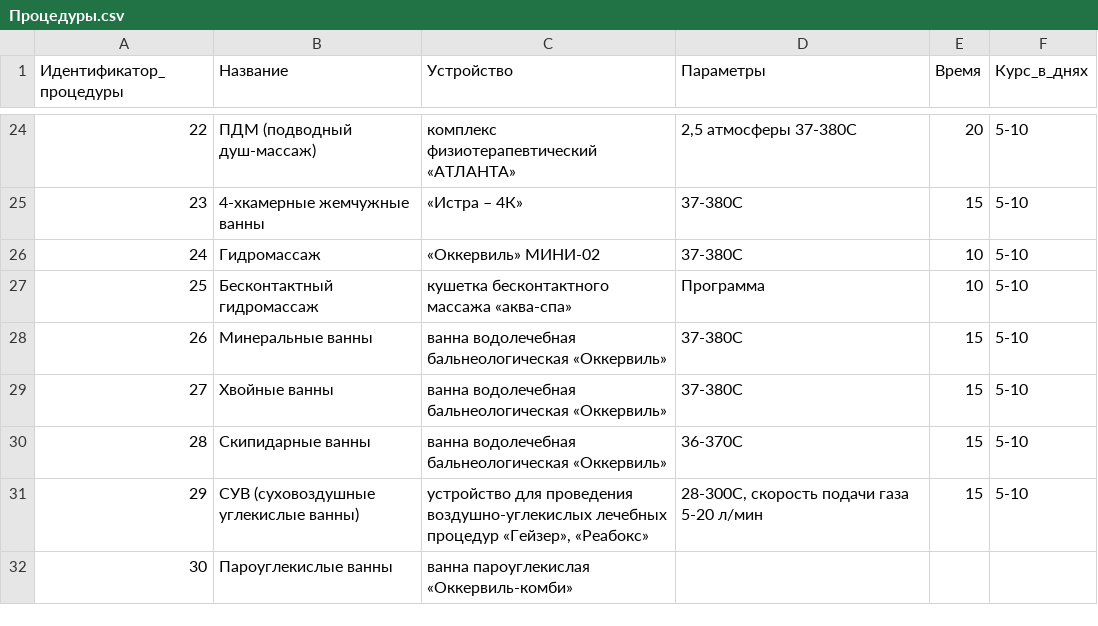
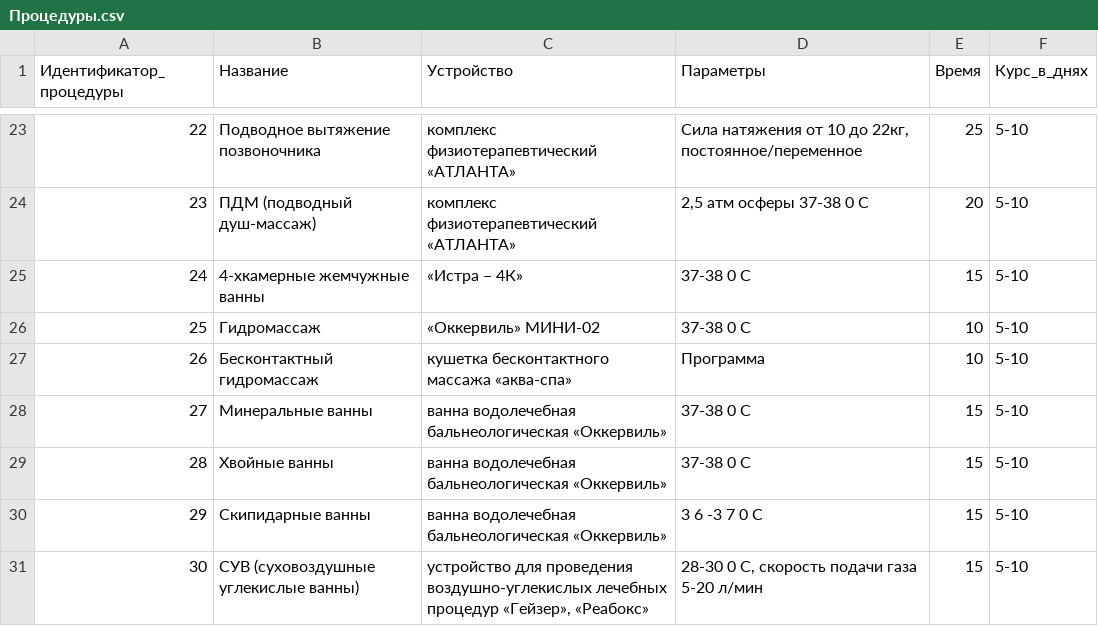
Before and after one commit to FQingLars/MedGrapher, a CSV file: src-tauri/tables/Процедуры.csv, drawn as a sheet; only a part is shown, gaps mark what is left out; the diff covers the shown part only.

```diff
--- a/src-tauri/tables/Процедуры.csv
+++ b/src-tauri/tables/Процедуры.csv
@@ -25,9 +23,9 @@
-22;ПДМ (подводный душ-массаж);комплекс физиотерапевтический «АТЛАНТА»;2,5 атмосферы 37-380С;20;5-10
-23;4-хкамерные жемчужные ванны;«Истра – 4К»;37-380С;15;5-10
-24;Гидромассаж;«Оккервиль» МИНИ-02;37-380С;10;5-10
-25;Бесконтактный гидромассаж;кушетка бесконтактного массажа «аква-спа»;Программа ;10;5-10
-26;Минеральные ванны;ванна водолечебная бальнеологическая «Оккервиль»;37-380С;15;5-10
-27;Хвойные ванны;ванна водолечебная бальнеологическая «Оккервиль»;37-380С;15;5-10
-28;Скипидарные ванны;ванна водолечебная бальнеологическая «Оккервиль»;36-370С;15;5-10
-29;СУВ (суховоздушные углекислые ванны);устройство для проведения воздушно-углекислых лечебных процедур «Гейзер», «Реабокс»;28-300С, скорость подачи газа 5-20 л/мин;15;5-10
-30;Пароуглекислые ванны;ванна пароуглекислая «Оккервиль-комби»;;;
+22;Подводное вытяжение позвоночника;комплекс физиотерапевтический «АТЛАНТА»;Сила натяжения от 10 до 22кг, постоянное/переменное;25;5-10
+23;ПДМ (подводный душ-массаж);комплекс физиотерапевтический «АТЛАНТА»;2,5 атм осферы 37-38 0 С;20;5-10
+24;4-хкамерные жемчужные ванны;«Истра – 4К»;37-38 0 С;15;5-10
+25;Гидромассаж;«Оккервиль» МИНИ-02;37-38 0 С;10;5-10
+26;Бесконтактный гидромассаж;кушетка бесконтактного массажа «аква-спа»;Программа;10;5-10
+27;Минеральные ванны;ванна водолечебная бальнеологическая «Оккервиль»;37-38 0 С;15;5-10
+28;Хвойные ванны;ванна водолечебная бальнеологическая «Оккервиль»;37-38 0 С;15;5-10
+29;Скипидарные ванны;ванна водолечебная бальнеологическая «Оккервиль»;3 6 -3 7 0 С;15;5-10
+30;СУВ (суховоздушные углекислые ванны);устройство для проведения воздушно-углекислых лечебных процедур «Гейзер», «Реабокс»;28-30 0 С, скорость подачи газа 5-20 л/мин;15;5-10
```
Also changed, not shown: 1 added row, 1 removed row and 116 edited cells elsewhere in this file, 10 other files.
